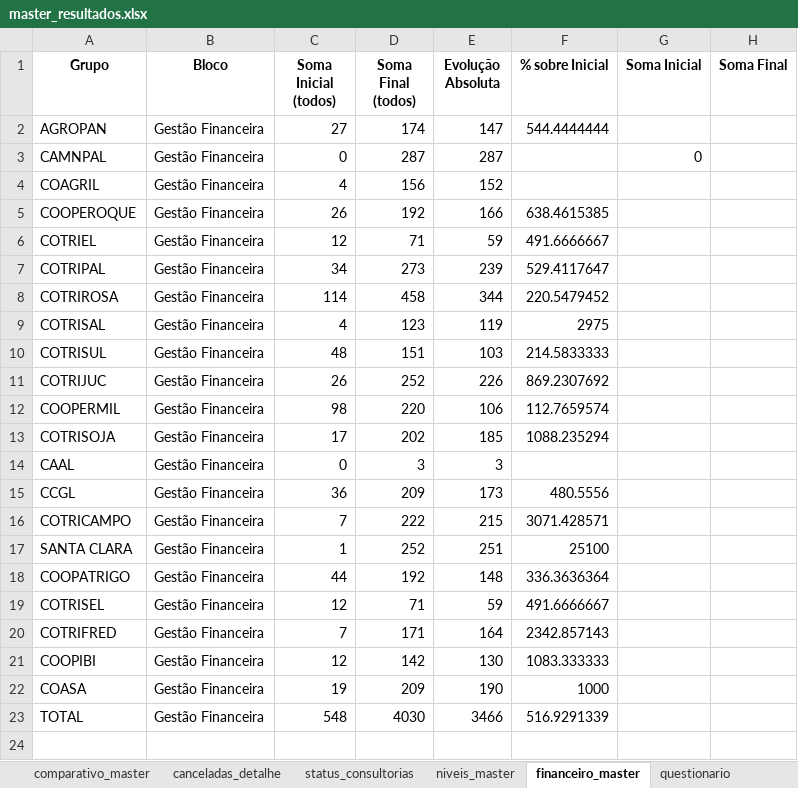
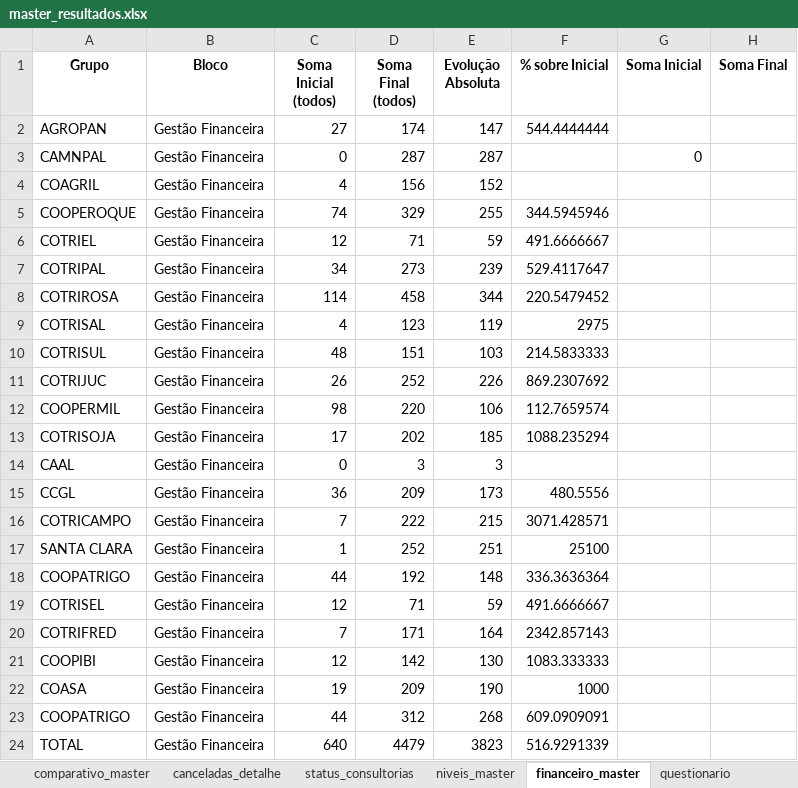
Before and after one commit to ricardosaran/EP-PROPRIEDADE-DIGITAL, an Excel workbook: master_resultados.xlsx, sheet financeiro_master, drawn as a sheet; values as stored, in another font and other column widths than the file's, no borders; addresses are those after the commit; the diff names each change by its address in the sheet, - before the commit and + after, or states it on an @@ line.

```diff
--- a/master_resultados.xlsx (sheet financeiro_master)
+++ b/master_resultados.xlsx (sheet financeiro_master)
-C5 (Soma Inicial (todos)): 26
+C5 (Soma Inicial (todos)): 74
-D5 (Soma Final (todos)): 192
+D5 (Soma Final (todos)): 329
-E5 (Evolução Absoluta): 166
+E5 (Evolução Absoluta): 255
-F5 (% sobre Inicial): 638.4615385
+F5 (% sobre Inicial): 344.5945946
+row 23: COOPATRIGO | Gestão Financeira | 44 | 312 | 268 | 609.0909091
-C24 (Soma Inicial (todos)): 548
+C24 (Soma Inicial (todos)): 640
-D24 (Soma Final (todos)): 4030
+D24 (Soma Final (todos)): 4479
-E24 (Evolução Absoluta): 3466
+E24 (Evolução Absoluta): 3823
```
Also changed, not shown: sheet comparativo_master, sheet niveis_master.
